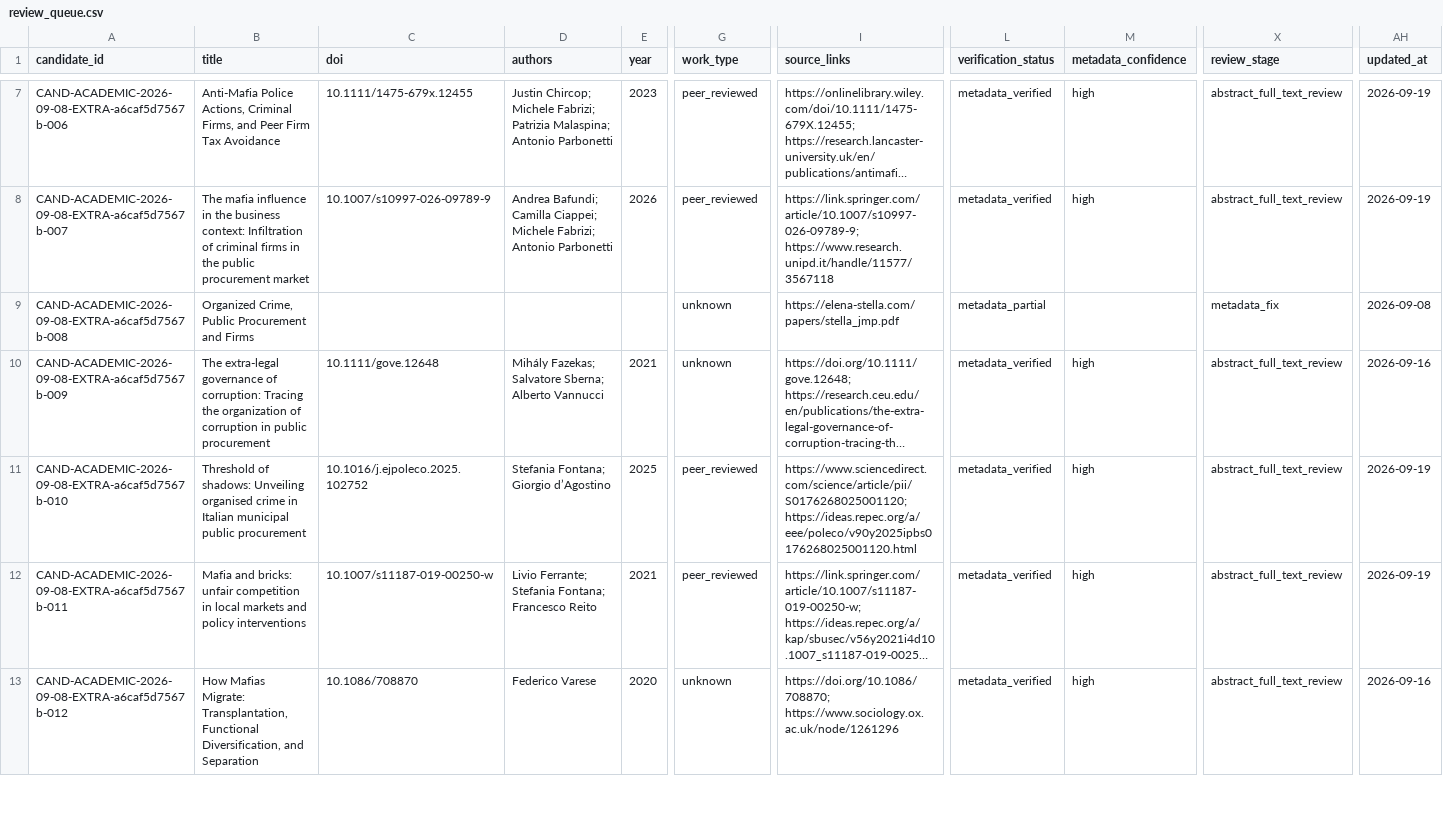
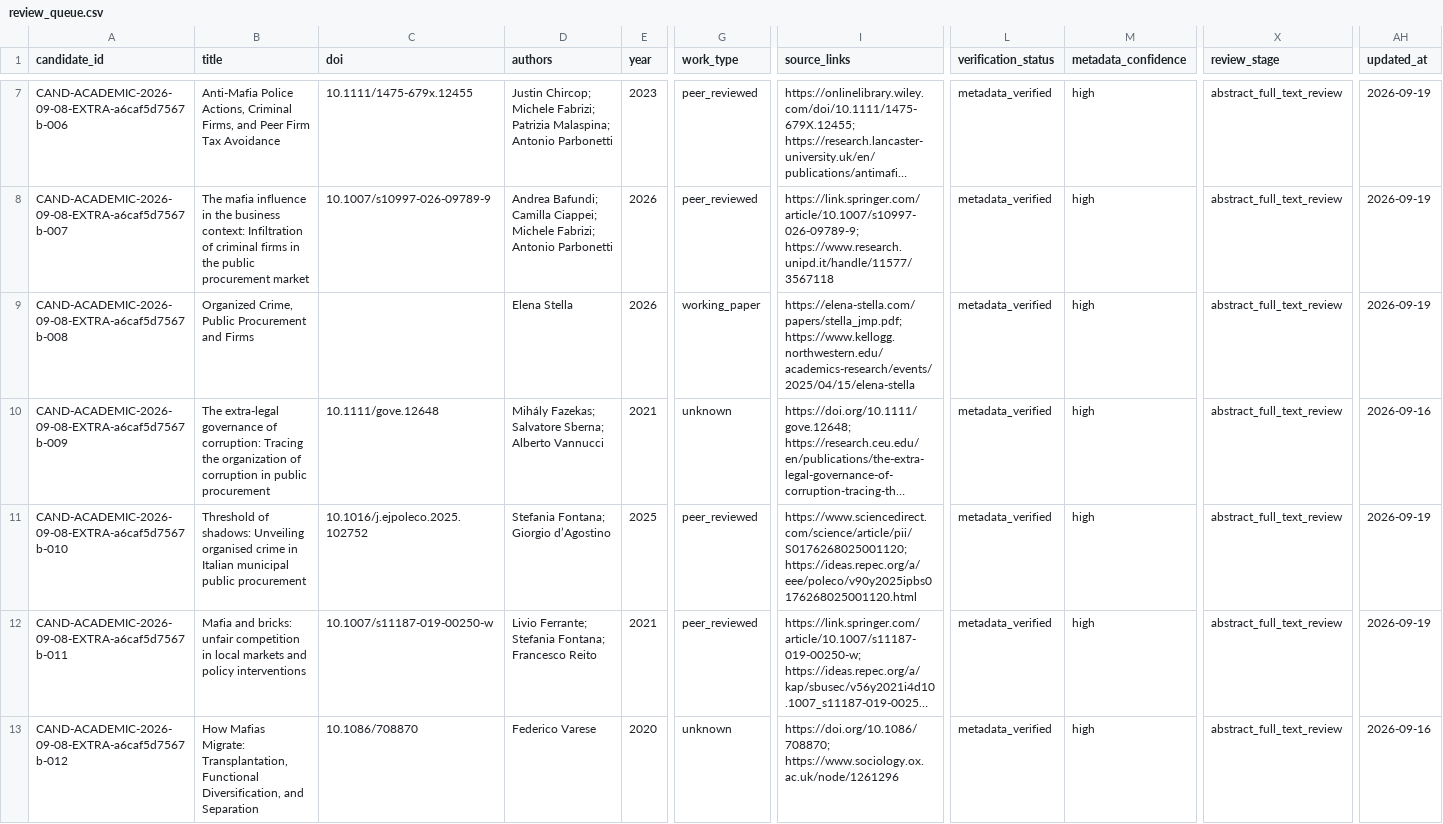
Before and after one commit to colazeta/criminal_infiltration_in_legal_economy_review, a CSV file: data/curation/review_queue.csv, drawn as a sheet; only a part is shown, gaps mark what is left out; long unchanged cells end in …; the diff covers the shown part only; the diff names each change by its address in the sheet, - before the commit and + after, or states it on an @@ line.

Commit message:
Verify candidate metadata and source provenance (#801)
Co-authored-by: github-actions[bot] <41898282+github-actions[bot]@users.noreply.github.com>

```diff
--- a/data/curation/review_queue.csv
+++ b/data/curation/review_queue.csv
-D9 (authors): (empty)
+D9 (authors): Elena Stella
-E9 (year): (empty)
+E9 (year): 2026
-G9 (work_type): unknown
+G9 (work_type): working_paper
-I9 (source_links): https://elena-stella.com/papers/stella_jmp.pdf
+I9 (source_links): https://elena-stella.com/papers/stella_jmp.pdf; https://www.kellogg.northwestern.edu/academics-research/events/2025/04/15/elena-stella
-L9 (verification_status): metadata_partial
+L9 (verification_status): metadata_verified
-M9 (metadata_confidence): (empty)
+M9 (metadata_confidence): high
-X9 (review_stage): metadata_fix
+X9 (review_stage): abstract_full_text_review
-AH9 (updated_at): 2026-09-08
+AH9 (updated_at): 2026-09-19
```
Also changed, not shown: 14 edited cells elsewhere in this file, 2 other files.
